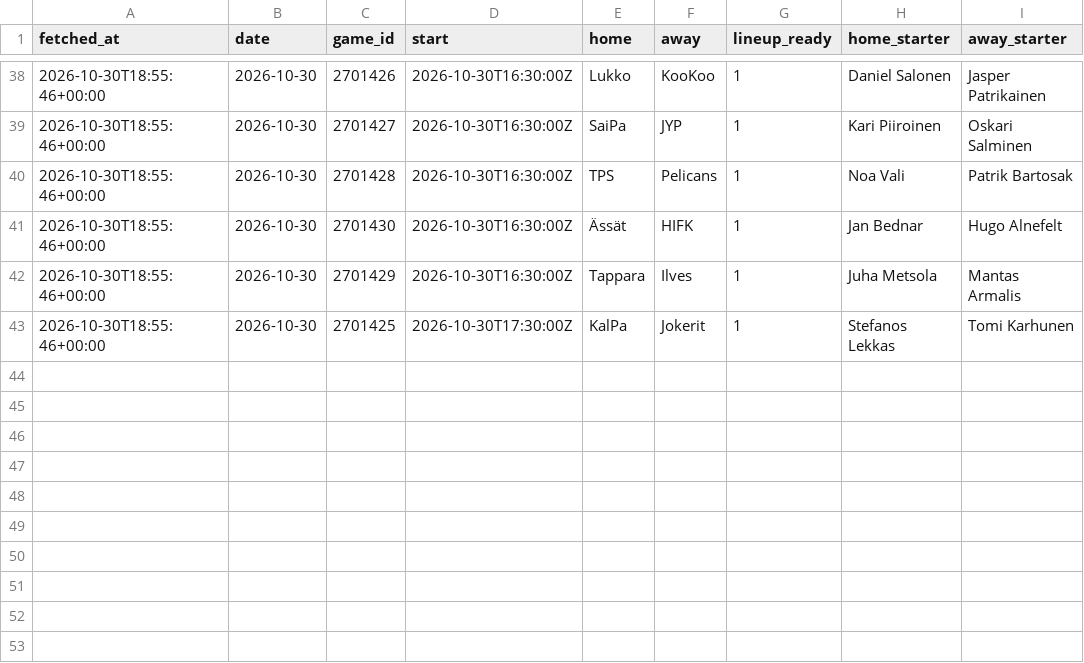
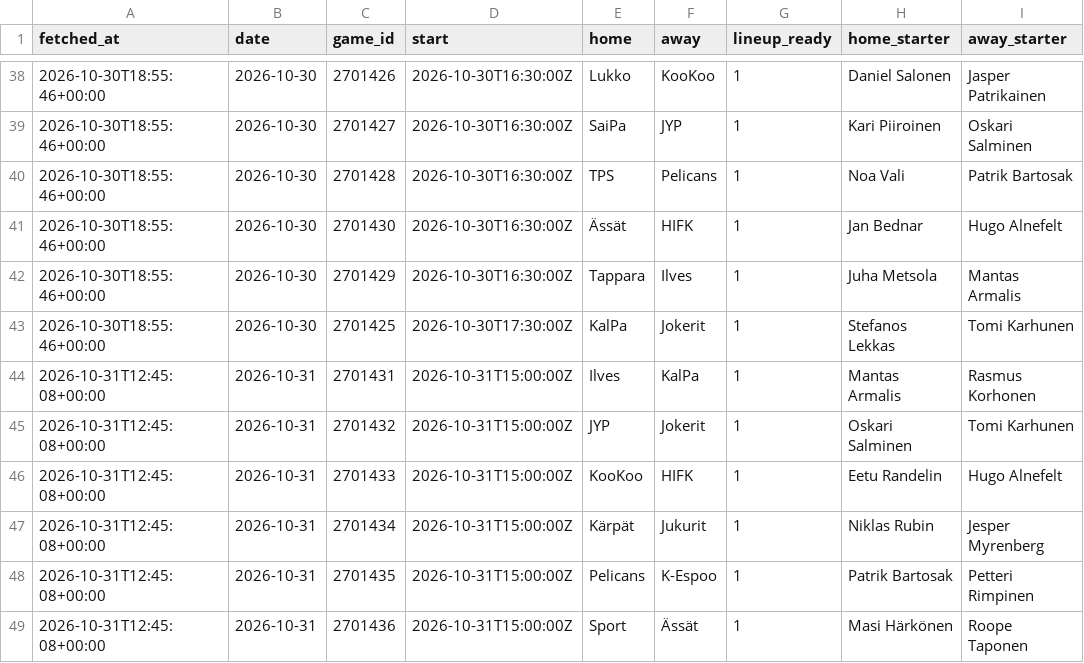
Before and after one commit to mikaheino/liiga-2026-27, a CSV file: lineup_games.csv, drawn as a sheet; only a part is shown, gaps mark what is left out.

```diff
--- a/lineup_games.csv
+++ b/lineup_games.csv
@@ -43 +43,7 @@ fetched_at,date,game_id,start,home,away,lineup_ready,home_starter,away_starter
 2026-10-30T18:55:46+00:00,2026-10-30,2701425,2026-10-30T17:30:00Z,KalPa,Jokerit,1,Stefanos Lekkas,Tomi Karhunen
+2026-10-31T12:45:08+00:00,2026-10-31,2701431,2026-10-31T15:00:00Z,Ilves,KalPa,1,Mantas Armalis,Rasmus Korhonen
+2026-10-31T12:45:08+00:00,2026-10-31,2701432,2026-10-31T15:00:00Z,JYP,Jokerit,1,Oskari Salminen,Tomi Karhunen
+2026-10-31T12:45:08+00:00,2026-10-31,2701433,2026-10-31T15:00:00Z,KooKoo,HIFK,1,Eetu Randelin,Hugo Alnefelt
+2026-10-31T12:45:08+00:00,2026-10-31,2701434,2026-10-31T15:00:00Z,Kärpät,Jukurit,1,Niklas Rubin,Jesper Myrenberg
+2026-10-31T12:45:08+00:00,2026-10-31,2701435,2026-10-31T15:00:00Z,Pelicans,K-Espoo,1,Patrik Bartosak,Petteri Rimpinen
+2026-10-31T12:45:08+00:00,2026-10-31,2701436,2026-10-31T15:00:00Z,Sport,Ässät,1,Masi Härkönen,Roope Taponen
```
Also changed, not shown: 2 other files.
